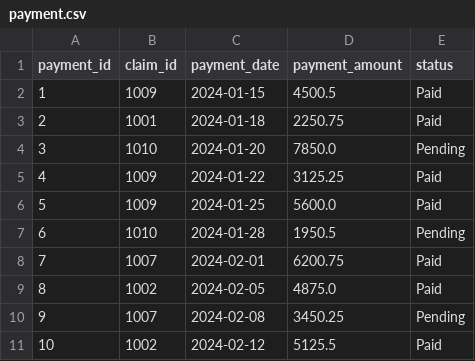
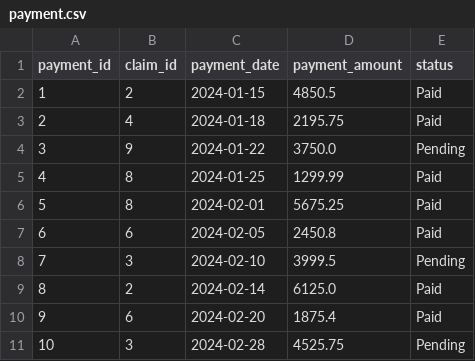
Before and after one commit to syda-ai/syda, a CSV file: examples/health_insurance_claims/output/payment.csv, drawn as a sheet.

```diff
--- a/examples/health_insurance_claims/output/payment.csv
+++ b/examples/health_insurance_claims/output/payment.csv
@@ -1,11 +1,11 @@
 payment_id,claim_id,payment_date,payment_amount,status
-1,1009,2024-01-15,4500.5,Paid
-2,1001,2024-01-18,2250.75,Paid
-3,1010,2024-01-20,7850.0,Pending
-4,1009,2024-01-22,3125.25,Paid
-5,1009,2024-01-25,5600.0,Paid
-6,1010,2024-01-28,1950.5,Pending
-7,1007,2024-02-01,6200.75,Paid
-8,1002,2024-02-05,4875.0,Paid
-9,1007,2024-02-08,3450.25,Pending
-10,1002,2024-02-12,5125.5,Paid
+1,2,2024-01-15,4850.5,Paid
+2,4,2024-01-18,2195.75,Paid
+3,9,2024-01-22,3750.0,Pending
+4,8,2024-01-25,1299.99,Paid
+5,8,2024-02-01,5675.25,Paid
+6,6,2024-02-05,2450.8,Paid
+7,3,2024-02-10,3999.5,Pending
+8,2,2024-02-14,6125.0,Paid
+9,6,2024-02-20,1875.4,Paid
+10,3,2024-02-28,4525.75,Pending
```
Also changed, not shown: examples/health_insurance_claims/output/claim.csv, examples/health_insurance_claims/output/diagnosis.csv, 43 other files.
